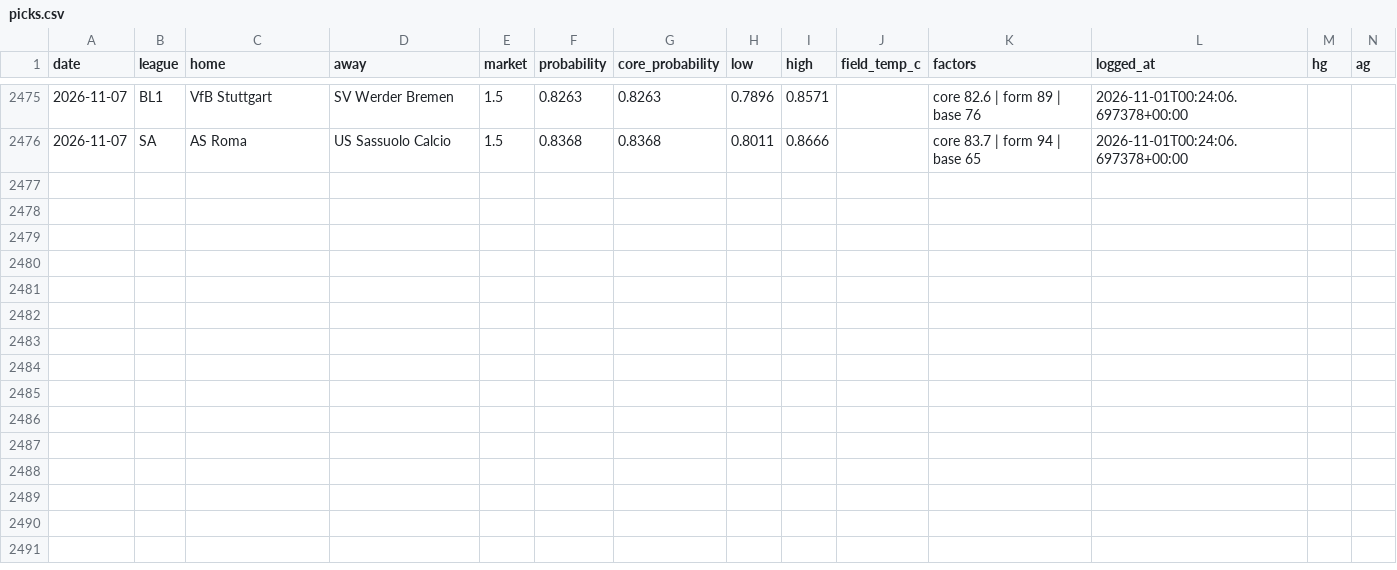
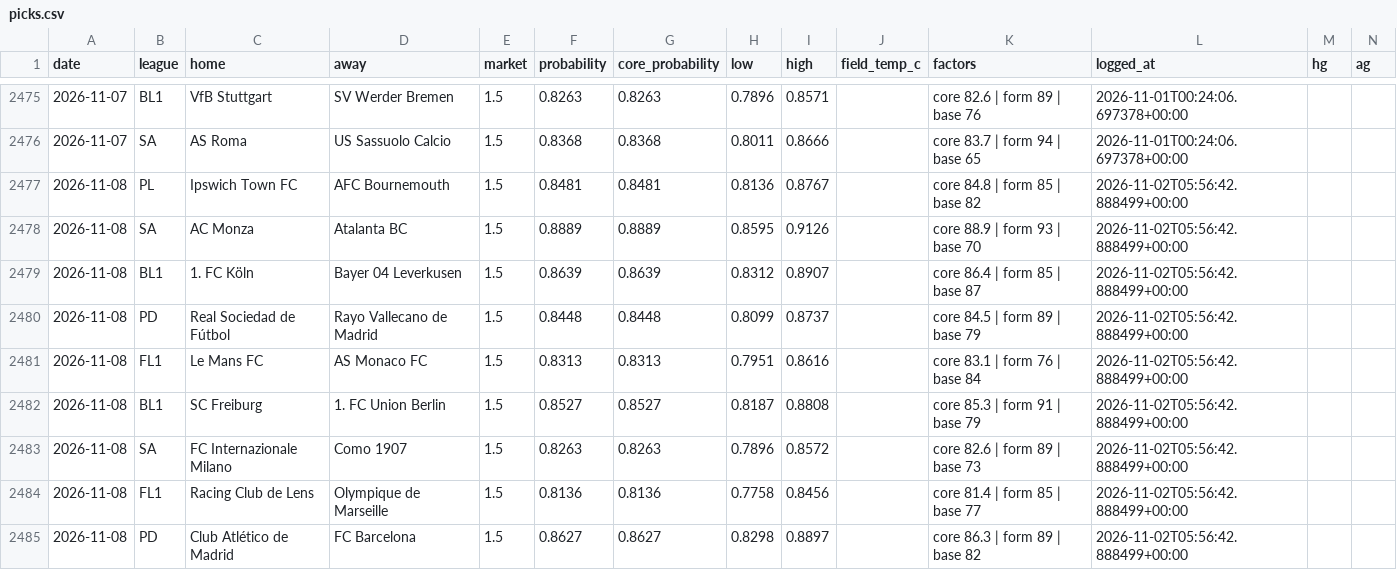
Before and after one commit to AgainBuilds/BARBADOX-MODEL, a CSV file: picks.csv, drawn as a sheet; only a part is shown, gaps mark what is left out; rows hold the shown columns only; the diff names each change by its address in the sheet, - before the commit and + after, or states it on an @@ line.

Commit message:
Barbadox: log 9 qualifying pick(s) [skip render]

```diff
--- a/picks.csv
+++ b/picks.csv
+row 2477: 2026-11-08 | PL | Ipswich Town FC | AFC Bournemouth | 1.5 | 0.8481 | 0.8481 | 0.8136 | 0.8767 |  | core 84.8 | form 85 | base 82 | 2026-11-02T05:56:42.888499+00:00
+row 2478: 2026-11-08 | SA | AC Monza | Atalanta BC | 1.5 | 0.8889 | 0.8889 | 0.8595 | 0.9126 |  | core 88.9 | form 93 | base 70 | 2026-11-02T05:56:42.888499+00:00
+row 2479: 2026-11-08 | BL1 | 1. FC Köln | Bayer 04 Leverkusen | 1.5 | 0.8639 | 0.8639 | 0.8312 | 0.8907 |  | core 86.4 | form 85 | base 87 | 2026-11-02T05:56:42.888499+00:00
+row 2480: 2026-11-08 | PD | Real Sociedad de Fútbol | Rayo Vallecano de Madrid | 1.5 | 0.8448 | 0.8448 | 0.8099 | 0.8737 |  | core 84.5 | form 89 | base 79 | 2026-11-02T05:56:42.888499+00:00
+row 2481: 2026-11-08 | FL1 | Le Mans FC | AS Monaco FC | 1.5 | 0.8313 | 0.8313 | 0.7951 | 0.8616 |  | core 83.1 | form 76 | base 84 | 2026-11-02T05:56:42.888499+00:00
+row 2482: 2026-11-08 | BL1 | SC Freiburg | 1. FC Union Berlin | 1.5 | 0.8527 | 0.8527 | 0.8187 | 0.8808 |  | core 85.3 | form 91 | base 79 | 2026-11-02T05:56:42.888499+00:00
+row 2483: 2026-11-08 | SA | FC Internazionale Milano | Como 1907 | 1.5 | 0.8263 | 0.8263 | 0.7896 | 0.8572 |  | core 82.6 | form 89 | base 73 | 2026-11-02T05:56:42.888499+00:00
+row 2484: 2026-11-08 | FL1 | Racing Club de Lens | Olympique de Marseille | 1.5 | 0.8136 | 0.8136 | 0.7758 | 0.8456 |  | core 81.4 | form 85 | base 77 | 2026-11-02T05:56:42.888499+00:00
+row 2485: 2026-11-08 | PD | Club Atlético de Madrid | FC Barcelona | 1.5 | 0.8627 | 0.8627 | 0.8298 | 0.8897 |  | core 86.3 | form 89 | base 82 | 2026-11-02T05:56:42.888499+00:00
```
